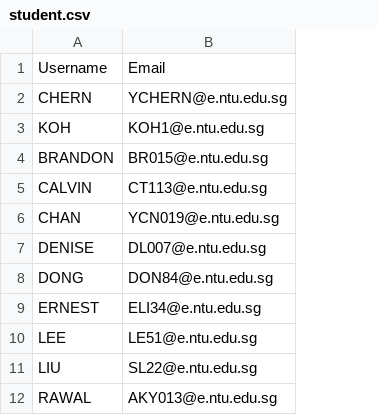
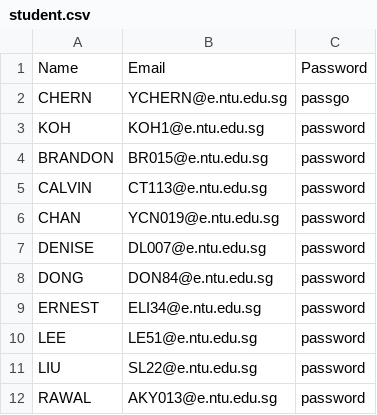
Before and after one commit to DennisDCCH/2002-FYPMS, a CSV file: FYPMSv2/CSVFiles/student.csv, drawn as a sheet; the diff names each change by its address in the sheet, - before the commit and + after, or states it on an @@ line.

```diff
--- a/FYPMSv2/CSVFiles/student.csv
+++ b/FYPMSv2/CSVFiles/student.csv
+column C, rows 1-12: Password | passgo | password | password | password | password | password | password | password | password | password | password
-A1: Username
+A1: Name
```
Also changed, not shown: FYPMSv2/CSVFiles/supervisor.csv, 18 other files.
